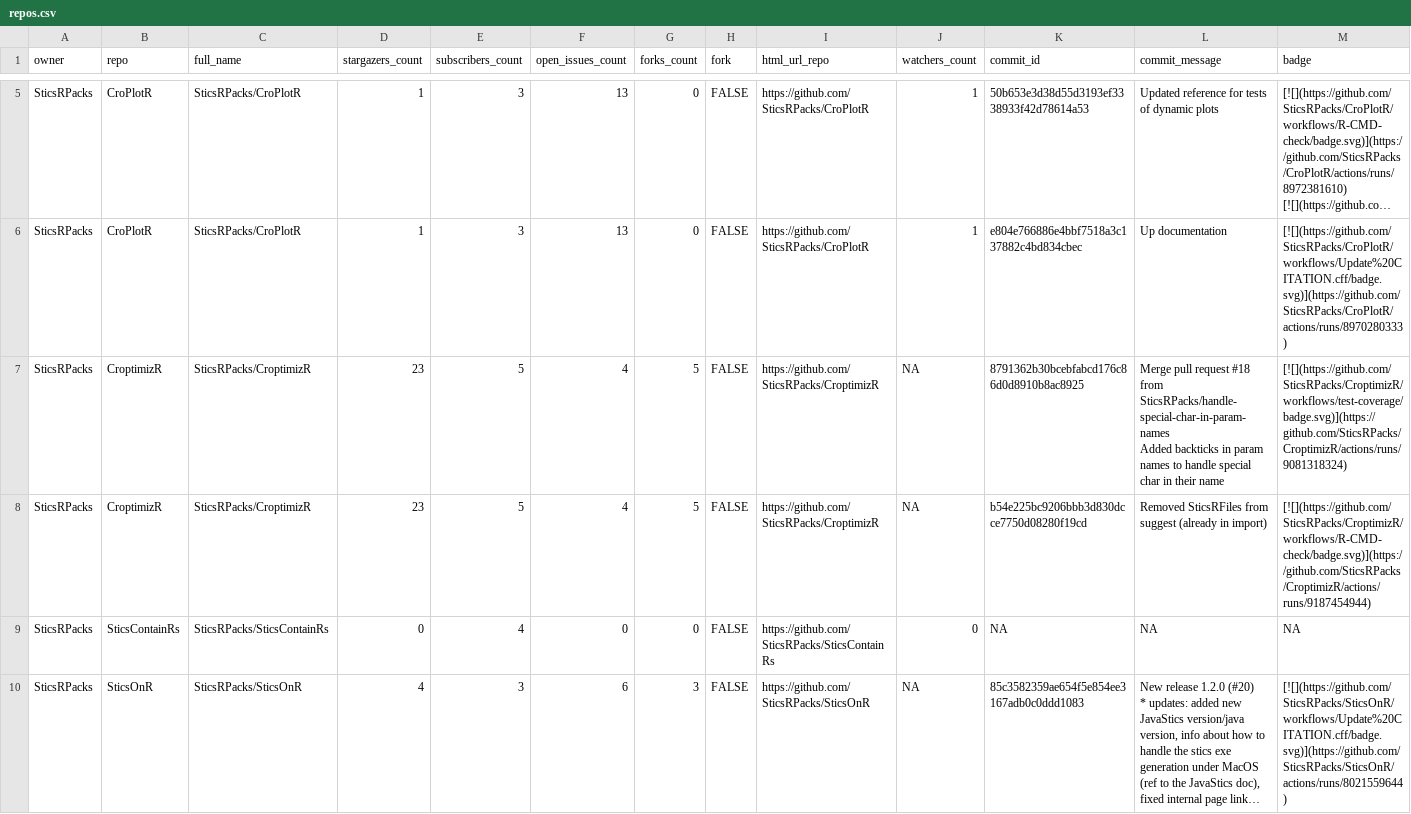
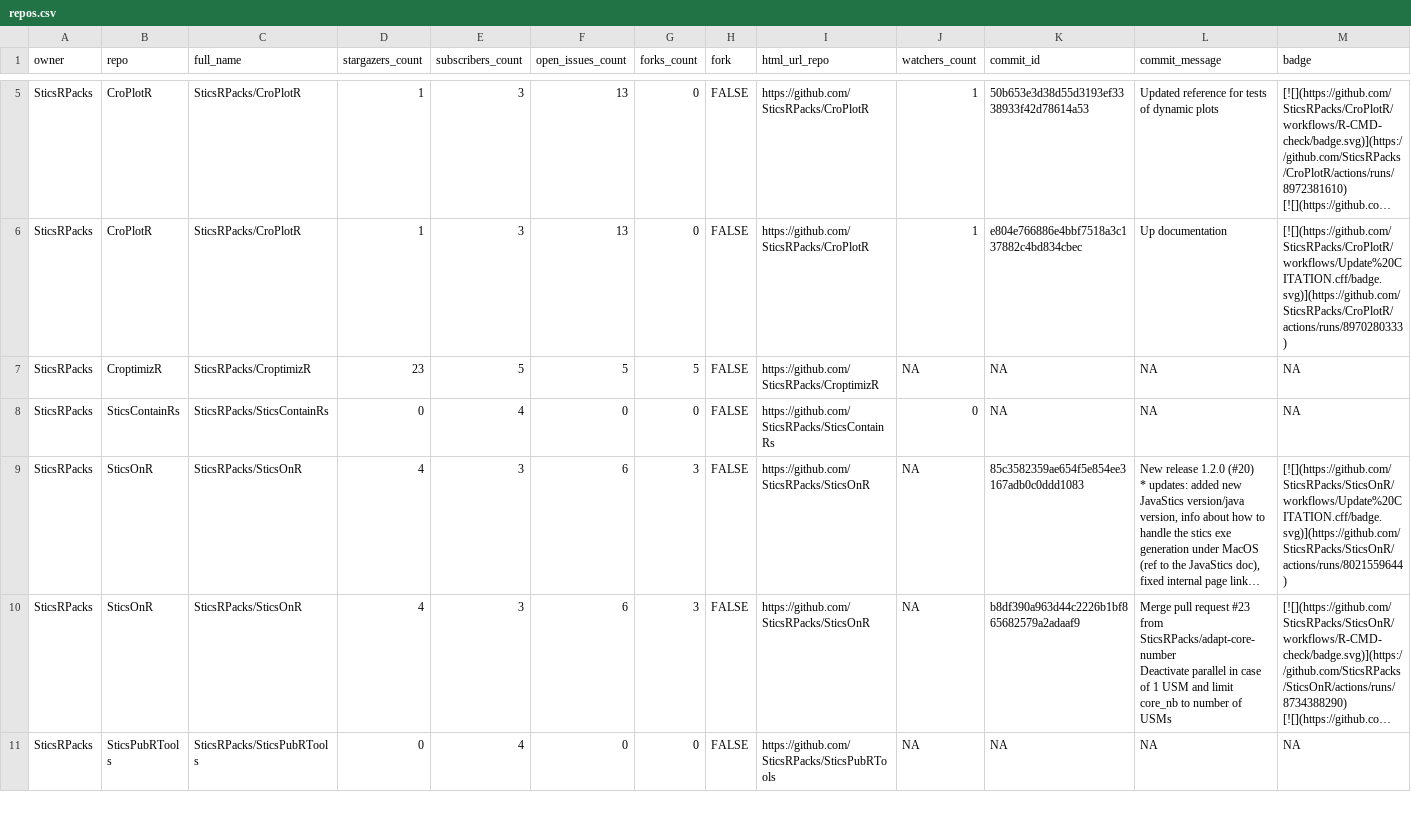
Before and after one commit to SticsRPacks/status, a CSV file: repos.csv, drawn as a sheet; only a part is shown, gaps mark what is left out; the shorter side is filled out with more unchanged rows; long unchanged cells end in …; ↵ is a line break in a cell; the diff names each change by its address in the sheet, - before the commit and + after, or states it on an @@ line.

```diff
--- a/repos.csv
+++ b/repos.csv
-F7 (open_issues_count): 4
+F7 (open_issues_count): 5
-K7 (commit_id): 8791362b30bcebfabcd176c86d0d8910b8ac8925
+K7 (commit_id): NA
-L7 (commit_message): Merge pull request #18 from SticsRPacks/handle-special-char-in-param-names ↵ Added backticks in param names to handle special char in their name
+L7 (commit_message): NA
-M7 (badge): [![](https://github.com/SticsRPacks/CroptimizR/workflows/test-coverage/badge.svg)](https://github.com/SticsRPacks/CroptimizR/actions/runs/9081318324)
+M7 (badge): NA
-row 8: SticsRPacks | CroptimizR | SticsRPacks/CroptimizR | 23 | 5 | 4 | 5 | FALSE | https://github.com/SticsRPacks/CroptimizR | NA | b54e225bc9206bbb3d830dcce7750d08280f19cd | Removed SticsRFiles from suggest (already in import) | [![](https://github.com/SticsRPacks/CroptimizR/workflows/R-CMD-check/badge.svg)](https://github.com/SticsRPacks/CroptimizR/actions/runs/9187454944)
```
Also changed, not shown: 2 other files.
